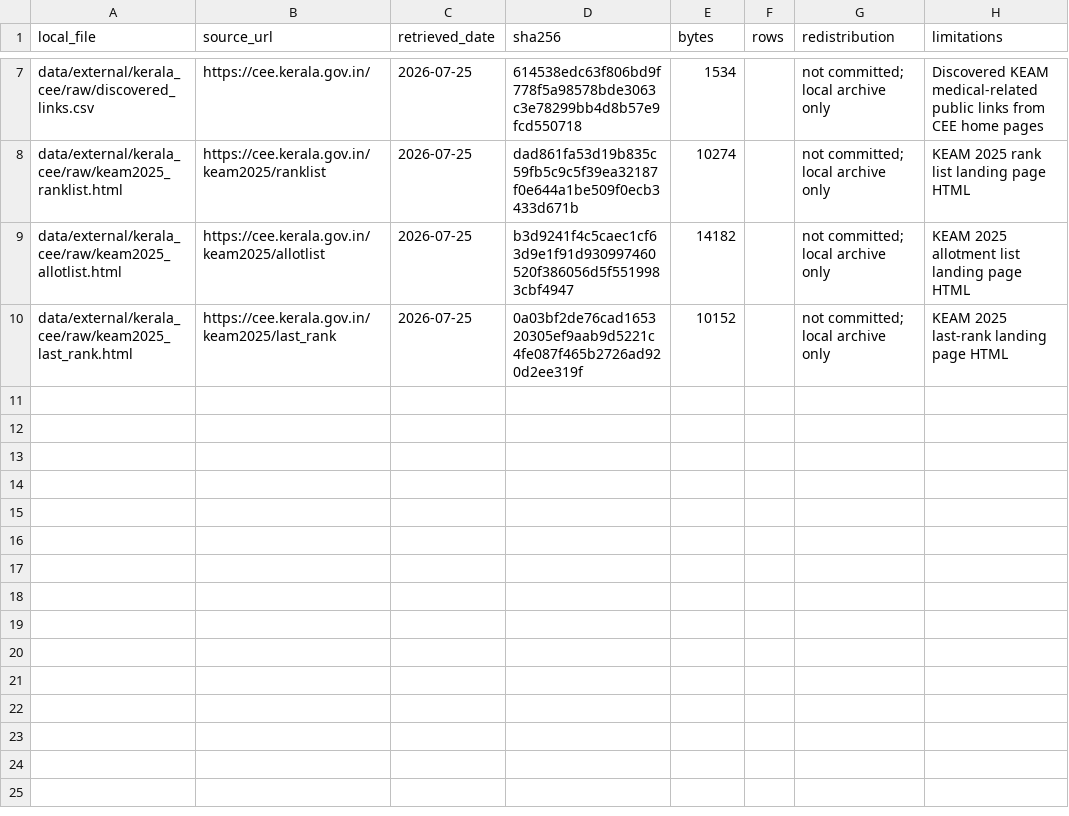
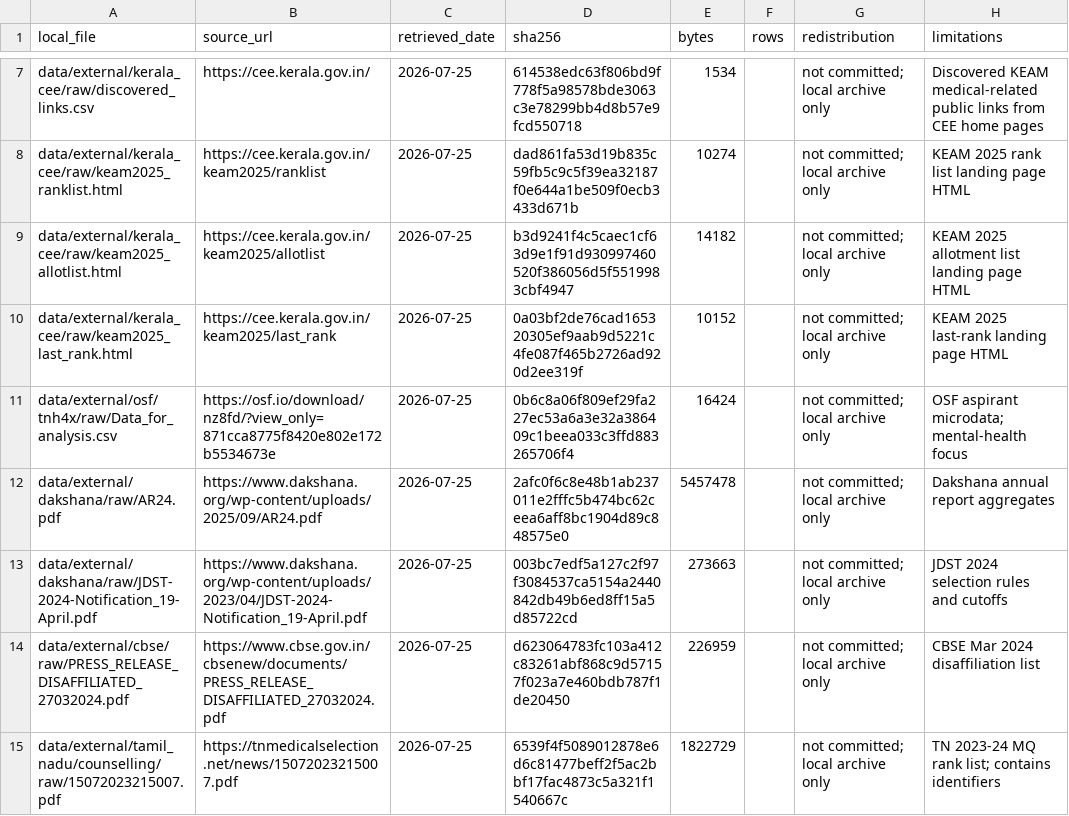
Before and after one commit to rainonej/neet-comparison, a CSV file: data/processed/download_manifest.csv, drawn as a sheet; only a part is shown, gaps mark what is left out; the diff names each change by its address in the sheet, - before the commit and + after, or states it on an @@ line.

```diff
--- a/data/processed/download_manifest.csv
+++ b/data/processed/download_manifest.csv
+row 11: data/external/osf/tnh4x/raw/Data_for_analysis.csv | https://osf.io/download/nz8fd/?view_only=871cca8775f8420e802e172b5534673e | 2026-07-25 | 0b6c8a06f809ef29fa227ec53a6a3e32a386409c1beea033c3ffd883265706f4 | 16424 |  | not committed; local archive only | OSF aspirant microdata; mental-health focus
+row 12: data/external/dakshana/raw/AR24.pdf | https://www.dakshana.org/wp-content/uploads/2025/09/AR24.pdf | 2026-07-25 | 2afc0f6c8e48b1ab237011e2fffc5b474bc62ceea6aff8bc1904d89c848575e0 | 5457478 |  | not committed; local archive only | Dakshana annual report aggregates
+row 13: data/external/dakshana/raw/JDST-2024-Notification_19-April.pdf | https://www.dakshana.org/wp-content/uploads/2023/04/JDST-2024-Notification_19-April.pdf | 2026-07-25 | 003bc7edf5a127c2f97f3084537ca5154a2440842db49b6ed8ff15a5d85722cd | 273663 |  | not committed; local archive only | JDST 2024 selection rules and cutoffs
+row 14: data/external/cbse/raw/PRESS_RELEASE_DISAFFILIATED_27032024.pdf | https://www.cbse.gov.in/cbsenew/documents/PRESS_RELEASE_DISAFFILIATED_27032024.pdf | 2026-07-25 | d623064783fc103a412c83261abf868c9d57157f023a7e460bdb787f1de20450 | 226959 |  | not committed; local archive only | CBSE Mar 2024 disaffiliation list
+row 15: data/external/tamil_nadu/counselling/raw/15072023215007.pdf | https://tnmedicalselection.net/news/15072023215007.pdf | 2026-07-25 | 6539f4f5089012878e6d6c81477beff2f5ac2bbf17fac4873c5a321f1540667c | 1822729 |  | not committed; local archive only | TN 2023-24 MQ rank list; contains identifiers
```
Also changed, not shown: data/processed/data_holder_and_researcher_leads.csv, docs/acquisition_tracker.csv, 7 other files.
